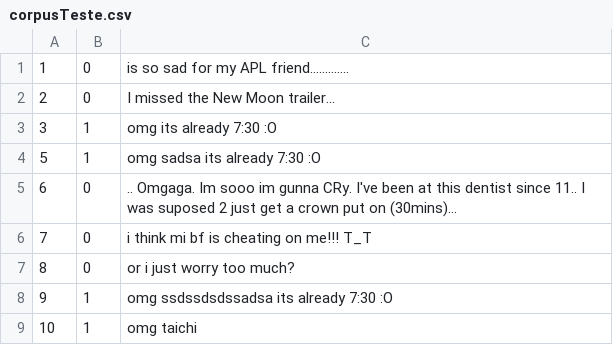
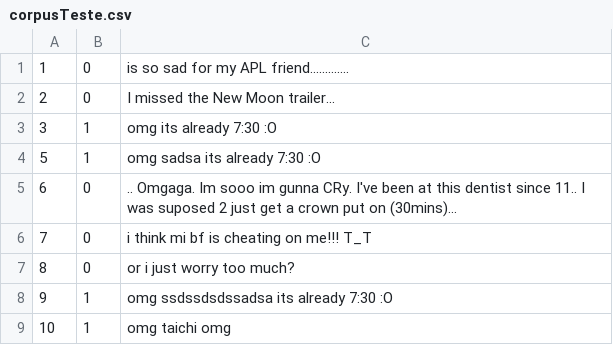
Before and after one commit to decker12w/TrabalhoOri, a CSV file: codigo/corpusTeste.csv, drawn as a sheet.

```diff
--- a/codigo/corpusTeste.csv
+++ b/codigo/corpusTeste.csv
@@ -8,2 +8,2 @@
 9,1,              omg ssdssdsdssadsa its already 7:30 :O
-10,1,              omg taichi
+10,1,              omg taichi omg
```
Also changed, not shown: 19 other files.
